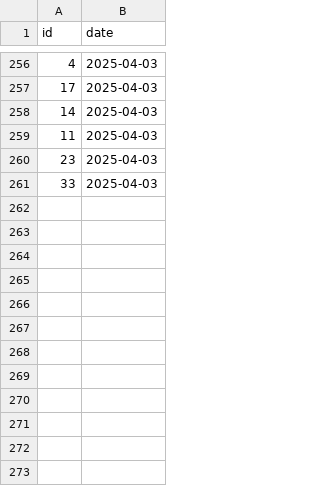
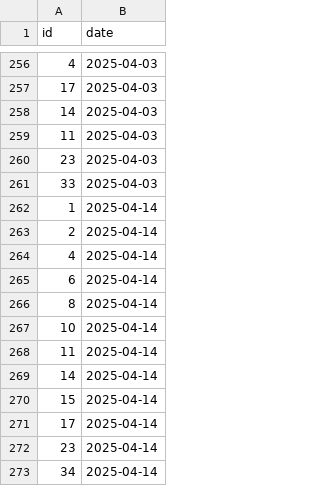
Before and after one commit to dyanezs/soccer-balancer, a CSV file: data/player_attendance.csv, drawn as a sheet; only a part is shown, gaps mark what is left out; the diff names each change by its address in the sheet, - before the commit and + after, or states it on an @@ line.

```diff
--- a/data/player_attendance.csv
+++ b/data/player_attendance.csv
+row 262: 1 | 2025-04-14
+row 263: 2 | 2025-04-14
+row 264: 4 | 2025-04-14
+row 265: 6 | 2025-04-14
+row 266: 8 | 2025-04-14
+row 267: 10 | 2025-04-14
+row 268: 11 | 2025-04-14
+row 269: 14 | 2025-04-14
+row 270: 15 | 2025-04-14
+row 271: 17 | 2025-04-14
+row 272: 23 | 2025-04-14
+row 273: 34 | 2025-04-14
```
Also changed, not shown: data/player_ratings.csv, 1 other file.
